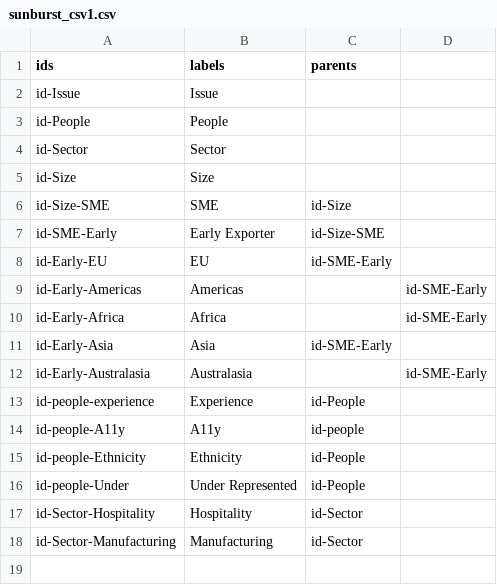
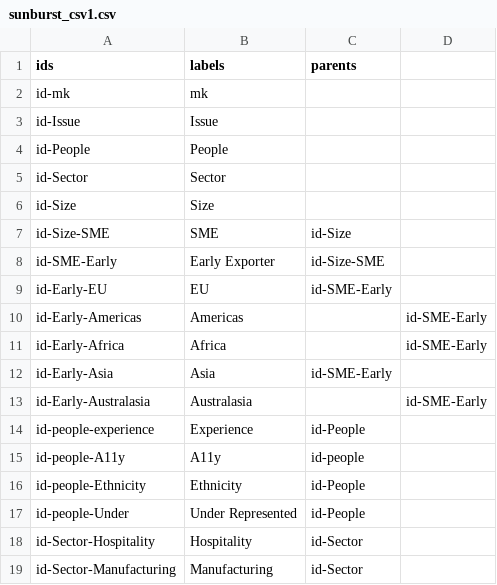
Before and after one commit to scotentSD/testing, a CSV file: sunburst_csv1.csv, drawn as a sheet.

Commit message:
Update sunburst_csv1.csv
mk

```diff
--- a/sunburst_csv1.csv
+++ b/sunburst_csv1.csv
@@ -1,2 +1,3 @@
 ids,labels,parents
+id-mk,mk,
 id-Issue,Issue,
```
